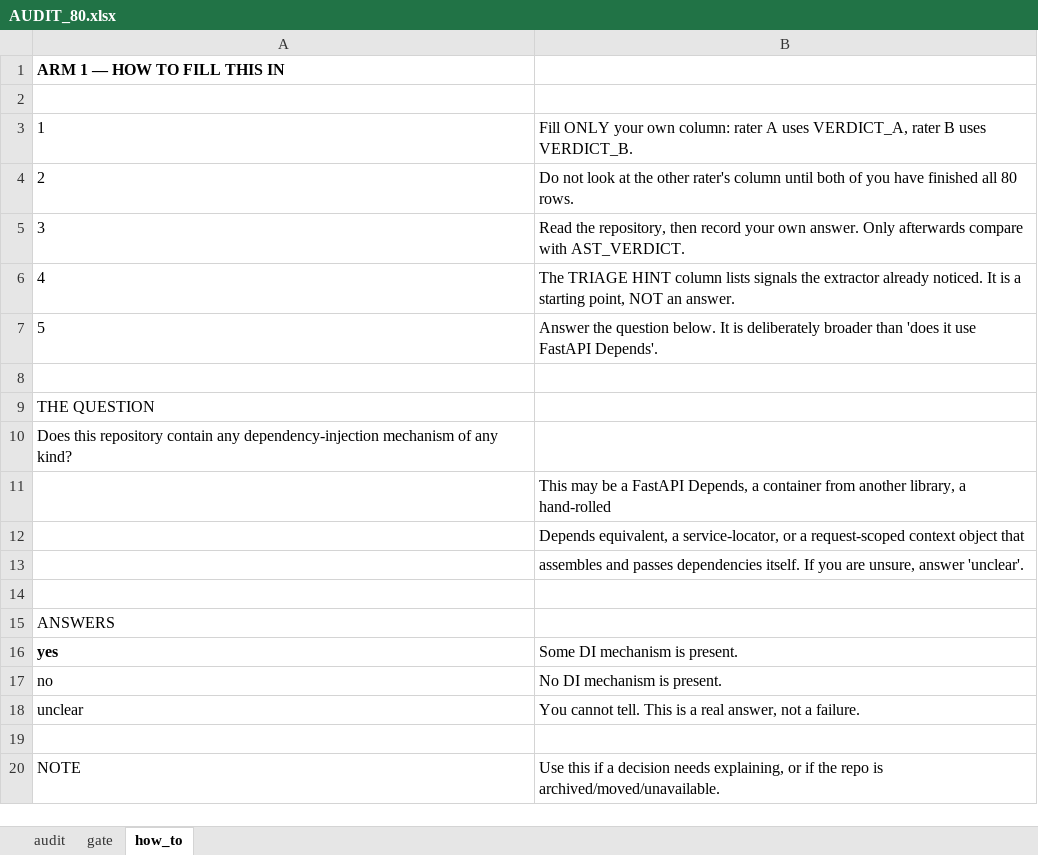
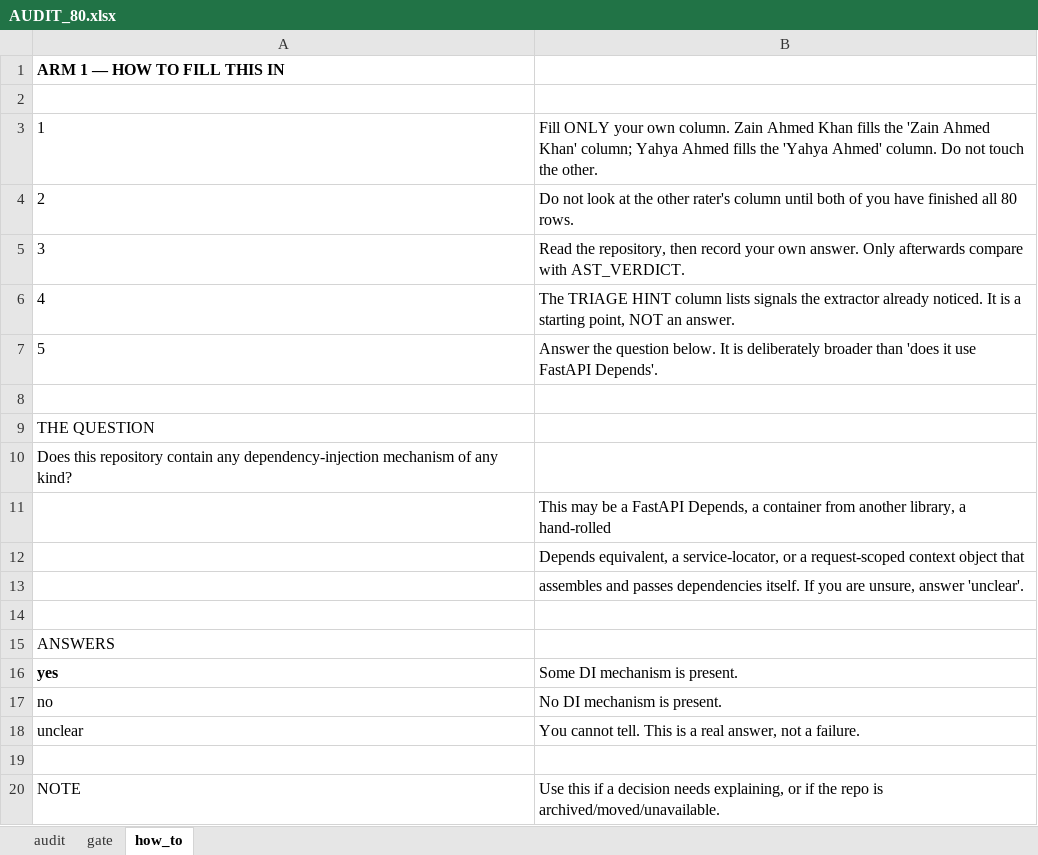
Before and after one commit to codeCrack-01/fastapi-di-empirical-study, an Excel workbook: peer_review_kit/AUDIT_80.xlsx, sheet how_to, drawn as a sheet; values as stored, in another font and other column widths than the file's, no borders; the diff names each change by its address in the sheet, - before the commit and + after, or states it on an @@ line.

Commit message:
kit: name the verdict columns after the raters
Replace the abstract VERDICT_A/VERDICT_B headers with the raters' names so
nobody has to remember which letter is theirs, and so a rater cannot open the
file and fill the wrong column.

  Zain Ahmed Khan -> first verdict column
  Yahya Ahmed     -> second verdict column

Arm 2a is single-rater by design and is assigned to Zain; the assignment is a
single constant (RATER_2A) if it needs to change.

The rater names are centralised in build_review_workbooks.py so the workbook
headers, the how-to sheets and the guide cannot drift apart. rate_review.py
falls back to the old A/B names, so a workbook rated before this commit still
scores, and it now labels its output from the header it actually found rather
than from its own constants.

The pre-registration is untouched: frames, draws, gate and kappa are fixed
parameters, and column labels are not among them. All five SHA-256 assertions
still pass, so the registered sample is unchanged.

No design change. 30 passed, 2 pre-existing failures in tests/novelty
(the LLM judge needs Ollama, which is not installed).

```diff
--- a/peer_review_kit/AUDIT_80.xlsx (sheet how_to)
+++ b/peer_review_kit/AUDIT_80.xlsx (sheet how_to)
-B3: …your own column: rater A uses VERDICT_A, rater B uses VERDICT_B.
+B3: …your own column. Zain Ahmed Khan fills the 'Zain Ahmed Khan' column; Yahya Ahmed fills the 'Yahya Ahmed' column. Do not touch the other.
```
Also changed, not shown: sheet audit, peer_review_kit/S3S4_200.xlsx, peer_review_kit/S3S4_CANDIDATES.xlsx, 5 other files.
